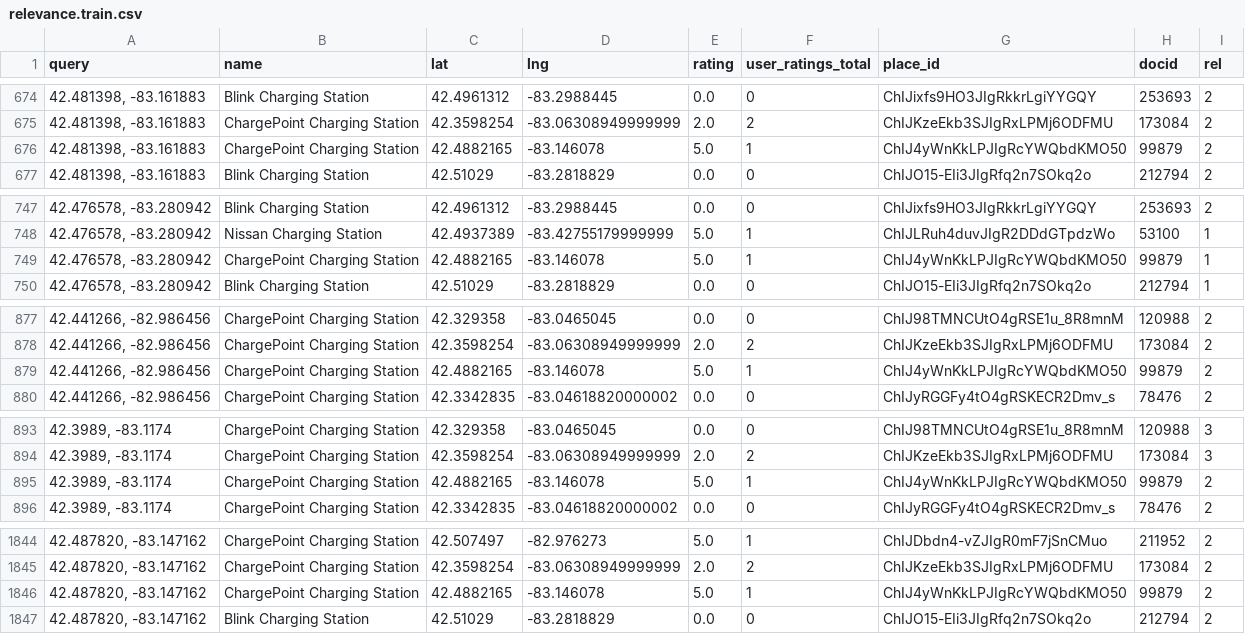
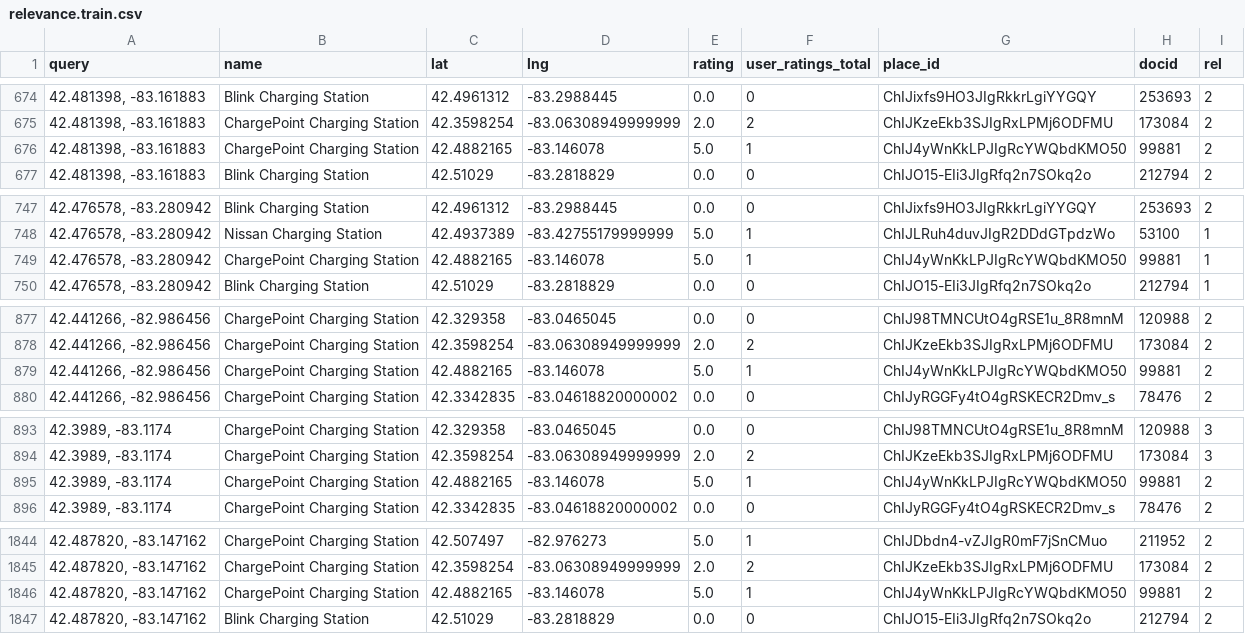
Before and after one commit to priest-yang/Electrifind, a CSV file: data/relevance.train.csv, drawn as a sheet; only a part is shown, gaps mark what is left out; the diff covers the shown part only.

```diff
--- a/data/relevance.train.csv
+++ b/data/relevance.train.csv
@@ -675,3 +675,3 @@ query,name,lat,lng,rating,user_ratings_total,place_id,docid,rel
 "42.481398, -83.161883",ChargePoint Charging Station,42.3598254,-83.06308949999999,2.0,2,ChIJKzeEkb3SJIgRxLPMj6ODFMU,173084,2
-"42.481398, -83.161883",ChargePoint Charging Station,42.4882165,-83.146078,5.0,1,ChIJ4yWnKkLPJIgRcYWQbdKMO50,99879,2
+"42.481398, -83.161883",ChargePoint Charging Station,42.4882165,-83.146078,5.0,1,ChIJ4yWnKkLPJIgRcYWQbdKMO50,99881,2
 "42.481398, -83.161883",Blink Charging Station,42.51029,-83.2818829,0.0,0,ChIJO15-EIi3JIgRfq2n7SOkq2o,212794,2
@@ -748,3 +748,3 @@ query,name,lat,lng,rating,user_ratings_total,place_id,docid,rel
 "42.476578, -83.280942",Nissan Charging Station,42.4937389,-83.42755179999999,5.0,1,ChIJLRuh4duvJIgR2DDdGTpdzWo,53100,1
-"42.476578, -83.280942",ChargePoint Charging Station,42.4882165,-83.146078,5.0,1,ChIJ4yWnKkLPJIgRcYWQbdKMO50,99879,1
+"42.476578, -83.280942",ChargePoint Charging Station,42.4882165,-83.146078,5.0,1,ChIJ4yWnKkLPJIgRcYWQbdKMO50,99881,1
 "42.476578, -83.280942",Blink Charging Station,42.51029,-83.2818829,0.0,0,ChIJO15-EIi3JIgRfq2n7SOkq2o,212794,1
@@ -878,3 +878,3 @@ query,name,lat,lng,rating,user_ratings_total,place_id,docid,rel
 "42.441266, -82.986456",ChargePoint Charging Station,42.3598254,-83.06308949999999,2.0,2,ChIJKzeEkb3SJIgRxLPMj6ODFMU,173084,2
-"42.441266, -82.986456",ChargePoint Charging Station,42.4882165,-83.146078,5.0,1,ChIJ4yWnKkLPJIgRcYWQbdKMO50,99879,2
+"42.441266, -82.986456",ChargePoint Charging Station,42.4882165,-83.146078,5.0,1,ChIJ4yWnKkLPJIgRcYWQbdKMO50,99881,2
 "42.441266, -82.986456",ChargePoint Charging Station,42.3342835,-83.04618820000002,0.0,0,ChIJyRGGFy4tO4gRSKECR2Dmv_s,78476,2
@@ -894,3 +894,3 @@ query,name,lat,lng,rating,user_ratings_total,place_id,docid,rel
 "42.3989, -83.1174",ChargePoint Charging Station,42.3598254,-83.06308949999999,2.0,2,ChIJKzeEkb3SJIgRxLPMj6ODFMU,173084,3
-"42.3989, -83.1174",ChargePoint Charging Station,42.4882165,-83.146078,5.0,1,ChIJ4yWnKkLPJIgRcYWQbdKMO50,99879,2
+"42.3989, -83.1174",ChargePoint Charging Station,42.4882165,-83.146078,5.0,1,ChIJ4yWnKkLPJIgRcYWQbdKMO50,99881,2
 "42.3989, -83.1174",ChargePoint Charging Station,42.3342835,-83.04618820000002,0.0,0,ChIJyRGGFy4tO4gRSKECR2Dmv_s,78476,2
@@ -1845,3 +1845,3 @@ query,name,lat,lng,rating,user_ratings_total,place_id,docid,rel
 "42.487820, -83.147162",ChargePoint Charging Station,42.3598254,-83.06308949999999,2.0,2,ChIJKzeEkb3SJIgRxLPMj6ODFMU,173084,2
-"42.487820, -83.147162",ChargePoint Charging Station,42.4882165,-83.146078,5.0,1,ChIJ4yWnKkLPJIgRcYWQbdKMO50,99879,2
+"42.487820, -83.147162",ChargePoint Charging Station,42.4882165,-83.146078,5.0,1,ChIJ4yWnKkLPJIgRcYWQbdKMO50,99881,2
 "42.487820, -83.147162",Blink Charging Station,42.51029,-83.2818829,0.0,0,ChIJO15-EIi3JIgRfq2n7SOkq2o,212794,2
```
Also changed, not shown: 14 edited cells elsewhere in this file, data/relevance.test.csv, 3 other files.
